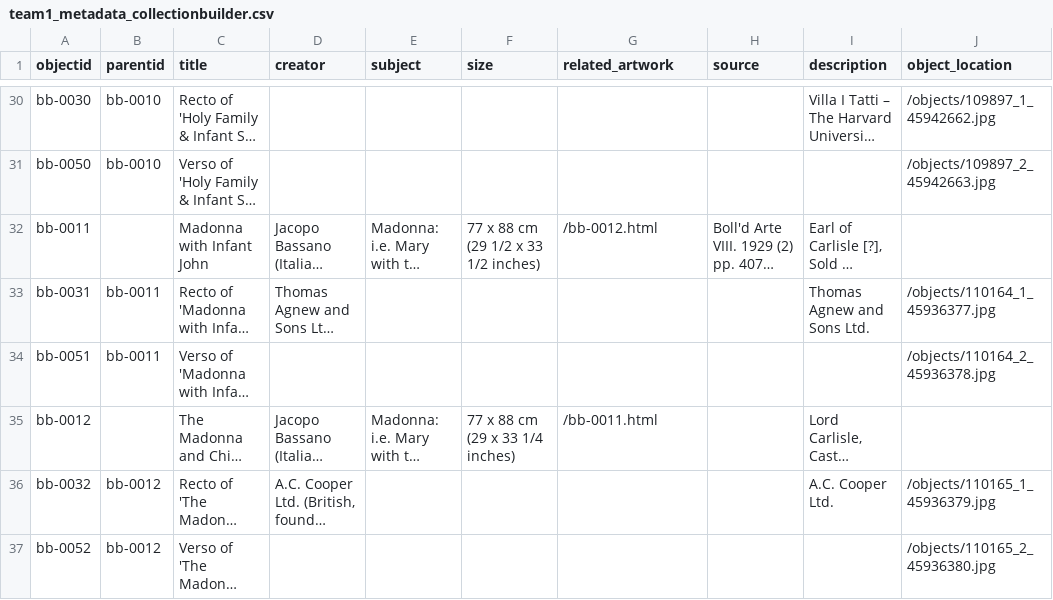
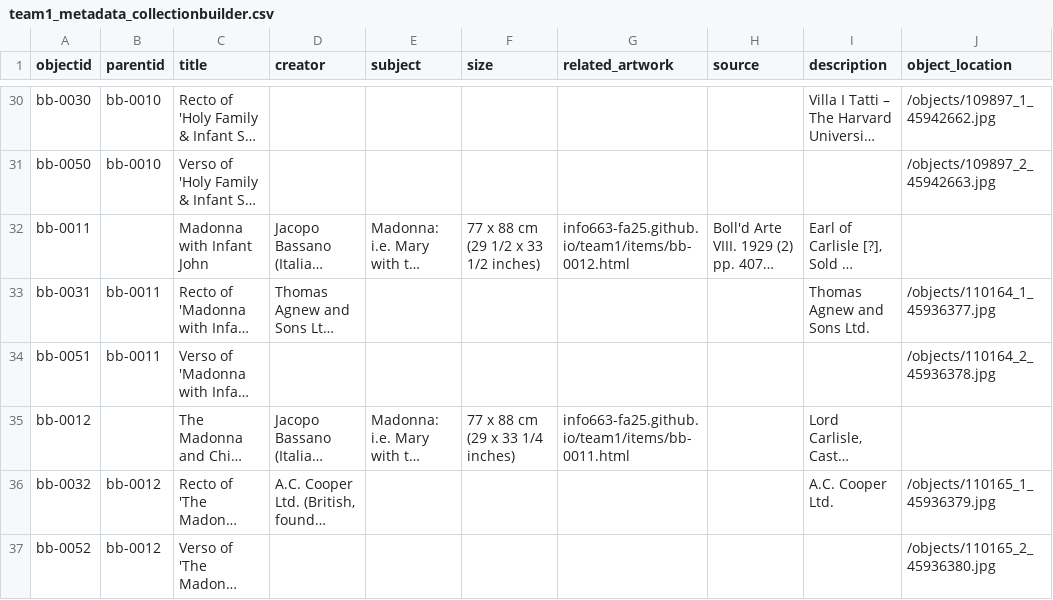
Before and after one commit to info663-fa25/team1, a CSV file: _data/team1_metadata_collectionbuilder.csv, drawn as a sheet; only a part is shown, gaps mark what is left out; long unchanged cells end in …; the diff names each change by its address in the sheet, - before the commit and + after, or states it on an @@ line.

Commit message:
Add files via upload

```diff
--- a/_data/team1_metadata_collectionbuilder.csv
+++ b/_data/team1_metadata_collectionbuilder.csv
-G32 (related_artwork): /bb-0012.html
+G32 (related_artwork): info663-fa25.github.io/team1/items/bb-0012.html
-G35 (related_artwork): /bb-0011.html
+G35 (related_artwork): info663-fa25.github.io/team1/items/bb-0011.html
```
